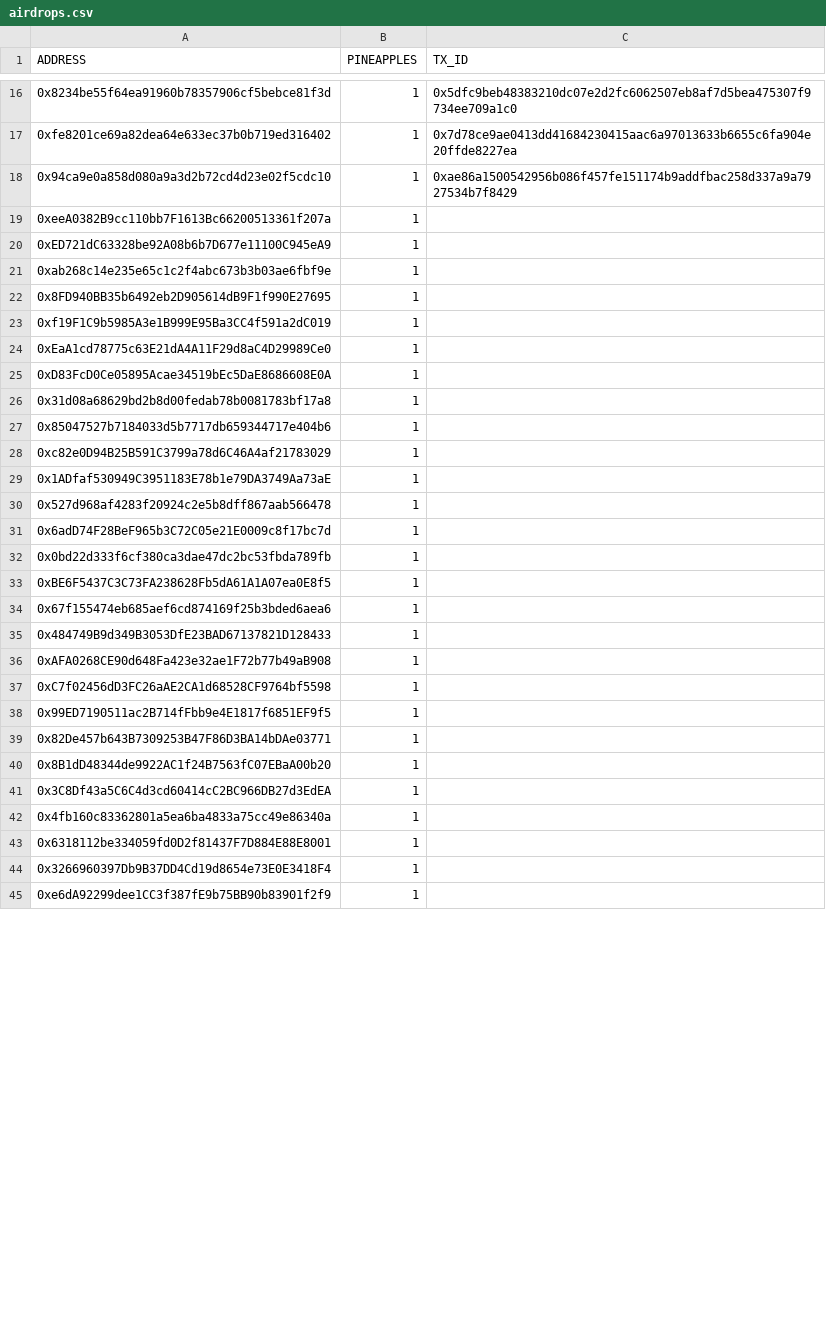
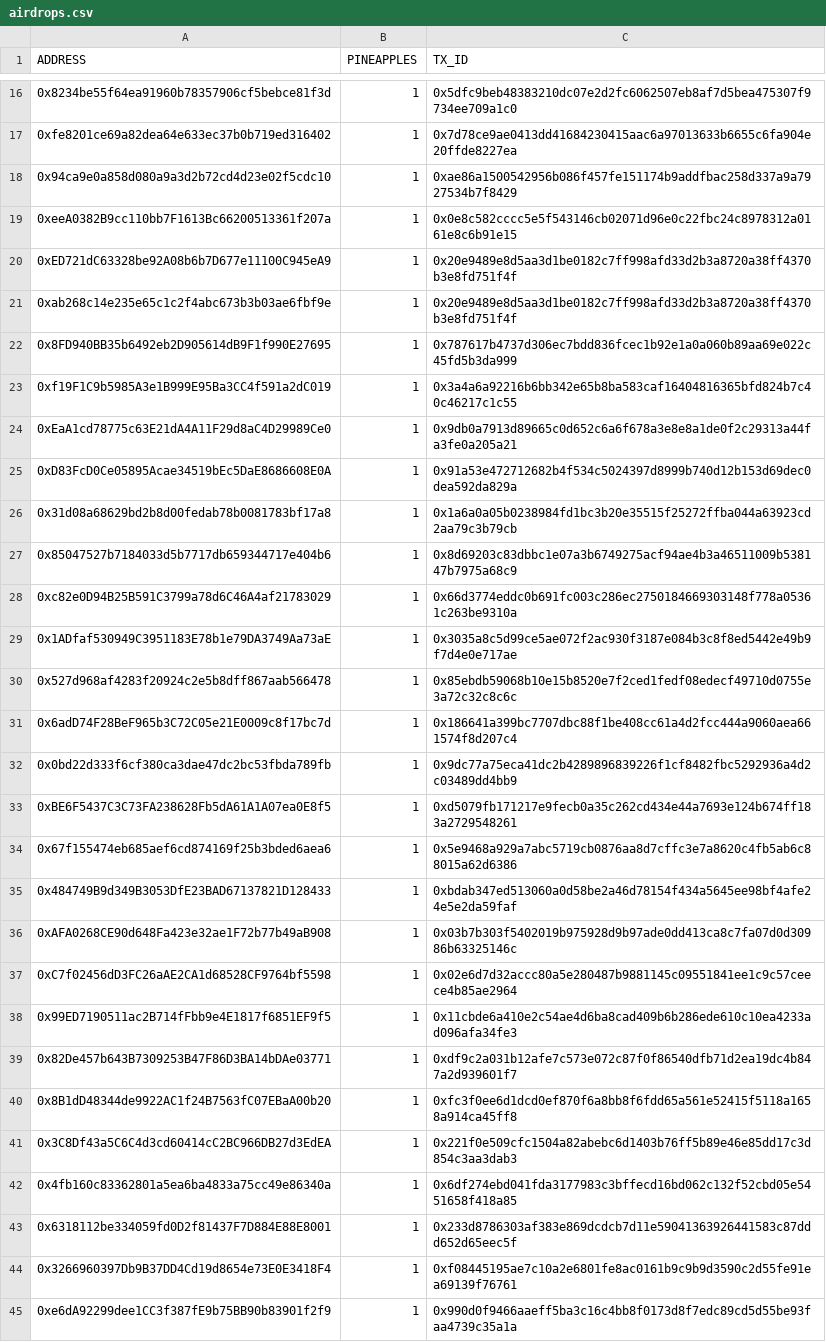
Before and after one commit to silvereh/PineapplesDayOut, a CSV file: pineapples-assets/airdrops.csv, drawn as a sheet; only a part is shown, gaps mark what is left out; the diff covers the shown part only; the diff names each change by its address in the sheet, - before the commit and + after, or states it on an @@ line.

Commit message:
Updated Airdrops and generation script

```diff
--- a/pineapples-assets/airdrops.csv
+++ b/pineapples-assets/airdrops.csv
-C19 (TX_ID): (empty)
+C19 (TX_ID): 0x0e8c582cccc5e5f543146cb02071d96e0c22fbc24c8978312a0161e8c6b91e15
-C20:C21 (TX_ID): (empty)
+C20:C21 (TX_ID): 0x20e9489e8d5aa3d1be0182c7ff998afd33d2b3a8720a38ff4370b3e8fd751f4f
-C22 (TX_ID): (empty)
+C22 (TX_ID): 0x787617b4737d306ec7bdd836fcec1b92e1a0a060b89aa69e022c45fd5b3da999
-C23 (TX_ID): (empty)
+C23 (TX_ID): 0x3a4a6a92216b6bb342e65b8ba583caf16404816365bfd824b7c40c46217c1c55
-C24 (TX_ID): (empty)
+C24 (TX_ID): 0x9db0a7913d89665c0d652c6a6f678a3e8e8a1de0f2c29313a44fa3fe0a205a21
-C25 (TX_ID): (empty)
+C25 (TX_ID): 0x91a53e472712682b4f534c5024397d8999b740d12b153d69dec0dea592da829a
-C26 (TX_ID): (empty)
+C26 (TX_ID): 0x1a6a0a05b0238984fd1bc3b20e35515f25272ffba044a63923cd2aa79c3b79cb
-C27 (TX_ID): (empty)
+C27 (TX_ID): 0x8d69203c83dbbc1e07a3b6749275acf94ae4b3a46511009b538147b7975a68c9
-C28 (TX_ID): (empty)
+C28 (TX_ID): 0x66d3774eddc0b691fc003c286ec2750184669303148f778a05361c263be9310a
-C29 (TX_ID): (empty)
+C29 (TX_ID): 0x3035a8c5d99ce5ae072f2ac930f3187e084b3c8f8ed5442e49b9f7d4e0e717ae
-C30 (TX_ID): (empty)
+C30 (TX_ID): 0x85ebdb59068b10e15b8520e7f2ced1fedf08edecf49710d0755e3a72c32c8c6c
-C31 (TX_ID): (empty)
+C31 (TX_ID): 0x186641a399bc7707dbc88f1be408cc61a4d2fcc444a9060aea661574f8d207c4
-C32 (TX_ID): (empty)
+C32 (TX_ID): 0x9dc77a75eca41dc2b4289896839226f1cf8482fbc5292936a4d2c03489dd4bb9
-C33 (TX_ID): (empty)
+C33 (TX_ID): 0xd5079fb171217e9fecb0a35c262cd434e44a7693e124b674ff183a2729548261
-C34 (TX_ID): (empty)
+C34 (TX_ID): 0x5e9468a929a7abc5719cb0876aa8d7cffc3e7a8620c4fb5ab6c88015a62d6386
-C35 (TX_ID): (empty)
+C35 (TX_ID): 0xbdab347ed513060a0d58be2a46d78154f434a5645ee98bf4afe24e5e2da59faf
-C36 (TX_ID): (empty)
+C36 (TX_ID): 0x03b7b303f5402019b975928d9b97ade0dd413ca8c7fa07d0d30986b63325146c
-C37 (TX_ID): (empty)
+C37 (TX_ID): 0x02e6d7d32accc80a5e280487b9881145c09551841ee1c9c57ceece4b85ae2964
-C38 (TX_ID): (empty)
+C38 (TX_ID): 0x11cbde6a410e2c54ae4d6ba8cad409b6b286ede610c10ea4233ad096afa34fe3
-C39 (TX_ID): (empty)
+C39 (TX_ID): 0xdf9c2a031b12afe7c573e072c87f0f86540dfb71d2ea19dc4b847a2d939601f7
-C40 (TX_ID): (empty)
+C40 (TX_ID): 0xfc3f0ee6d1dcd0ef870f6a8bb8f6fdd65a561e52415f5118a1658a914ca45ff8
-C41 (TX_ID): (empty)
+C41 (TX_ID): 0x221f0e509cfc1504a82abebc6d1403b76ff5b89e46e85dd17c3d854c3aa3dab3
-C42 (TX_ID): (empty)
+C42 (TX_ID): 0x6df274ebd041fda3177983c3bffecd16bd062c132f52cbd05e5451658f418a85
-C43 (TX_ID): (empty)
+C43 (TX_ID): 0x233d8786303af383e869dcdcb7d11e59041363926441583c87ddd652d65eec5f
-C44 (TX_ID): (empty)
+C44 (TX_ID): 0xf08445195ae7c10a2e6801fe8ac0161b9c9b9d3590c2d55fe91ea69139f76761
-C45 (TX_ID): (empty)
+C45 (TX_ID): 0x990d0f9466aaeff5ba3c16c4bb8f0173d8f7edc89cd5d55be93faa4739c35a1a
```
Also changed, not shown: 11 edited cells elsewhere in this file, 1 other file.
